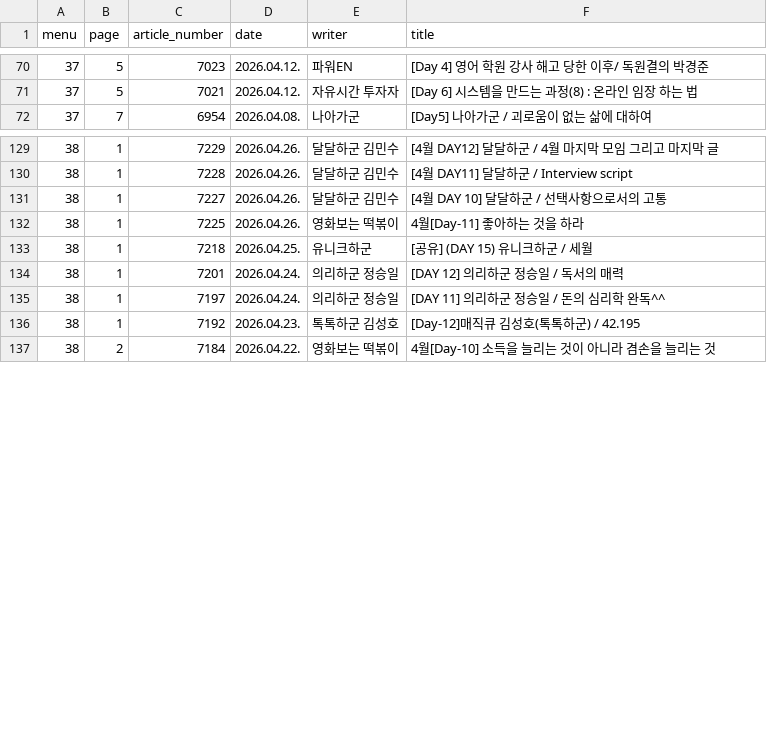
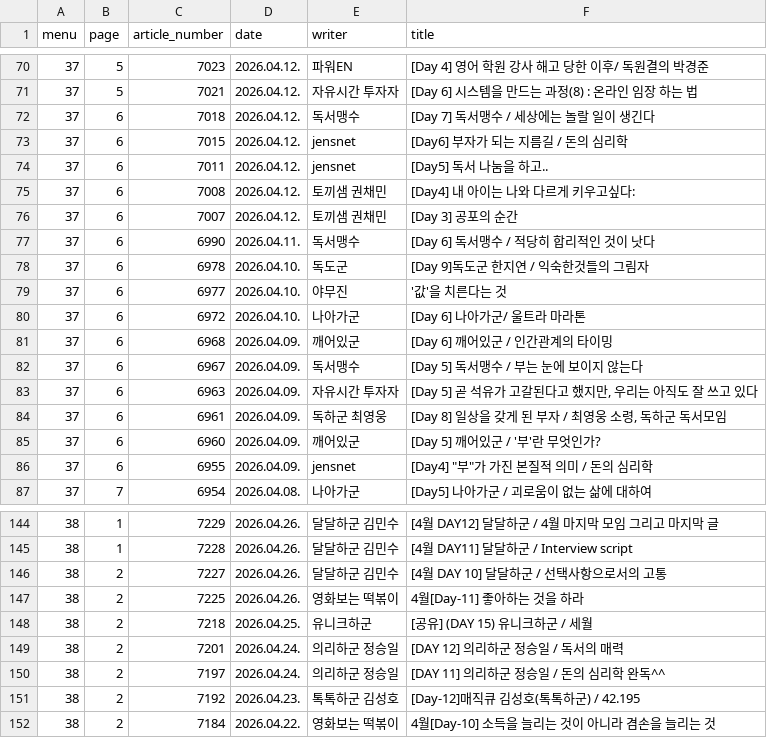
Before and after one commit to jay-nuclear-phd/dokhagun_statistics, a CSV file: data/result.csv, drawn as a sheet; only a part is shown, gaps mark what is left out; the diff covers the shown part only.

Commit message:
data updated

```diff
--- a/data/result.csv
+++ b/data/result.csv
@@ -71,2 +71,17 @@
 37,5,7021,2026.04.12.,자유시간 투자자,[Day 6] 시스템을 만드는 과정(8) : 온라인 임장 하는 법
+37,6,7018,2026.04.12.,독서맹수,[Day 7] 독서맹수 / 세상에는 놀랄 일이 생긴다
+37,6,7015,2026.04.12.,jensnet,[Day6] 부자가 되는 지름길 / 돈의 심리학
+37,6,7011,2026.04.12.,jensnet,[Day5] 독서 나눔을 하고..
+37,6,7008,2026.04.12.,토끼샘 권채민,[Day4] 내 아이는 나와 다르게 키우고싶다:
+37,6,7007,2026.04.12.,토끼샘 권채민,[Day 3] 공포의 순간
+37,6,6990,2026.04.11.,독서맹수,[Day 6] 독서맹수 / 적당히 합리적인 것이 낫다
+37,6,6978,2026.04.10.,독도군,[Day 9]독도군 한지연 / 익숙한것들의 그림자
+37,6,6977,2026.04.10.,야무진,'값'을 치른다는 것
+37,6,6972,2026.04.10.,나아가군,[Day 6] 나아가군/ 울트라 마라톤
+37,6,6968,2026.04.09.,깨어있군,[Day 6] 깨어있군 / 인간관계의 타이밍
+37,6,6967,2026.04.09.,독서맹수,[Day 5] 독서맹수 /  부는 눈에 보이지 않는다
+37,6,6963,2026.04.09.,자유시간 투자자,"[Day 5] 곧 석유가 고갈된다고 했지만, 우리는 아직도 잘 쓰고 있다"
+37,6,6961,2026.04.09.,독하군 최영웅,"[Day 8] 일상을 갖게 된 부자 / 최영웅 소령, 독하군 독서모임"
+37,6,6960,2026.04.09.,깨어있군,[Day 5] 깨어있군 / '부'란 무엇인가?
+37,6,6955,2026.04.09.,jensnet,"[Day4] ""부""가 가진 본질적 의미 / 돈의 심리학"
 37,7,6954,2026.04.08.,나아가군,[Day5] 나아가군 / 괴로움이 없는 삶에 대하여
@@ -130,8 +145,8 @@
 38,1,7228,2026.04.26.,달달하군 김민수,[4월 DAY11] 달달하군 / Interview script
-38,1,7227,2026.04.26.,달달하군 김민수,[4월 DAY 10] 달달하군 / 선택사항으로서의 고통
-38,1,7225,2026.04.26.,영화보는 떡볶이,4월[Day-11] 좋아하는 것을 하라
-38,1,7218,2026.04.25.,유니크하군,[공유] (DAY 15) 유니크하군 / 세월
-38,1,7201,2026.04.24.,의리하군 정승일,[DAY 12] 의리하군 정승일 / 독서의 매력
-38,1,7197,2026.04.24.,의리하군 정승일,[DAY 11] 의리하군 정승일 / 돈의 심리학 완독^^
-38,1,7192,2026.04.23.,톡톡하군 김성호,[Day-12]매직큐 김성호(톡톡하군) / 42.195
+38,2,7227,2026.04.26.,달달하군 김민수,[4월 DAY 10] 달달하군 / 선택사항으로서의 고통
+38,2,7225,2026.04.26.,영화보는 떡볶이,4월[Day-11] 좋아하는 것을 하라
+38,2,7218,2026.04.25.,유니크하군,[공유] (DAY 15) 유니크하군 / 세월
+38,2,7201,2026.04.24.,의리하군 정승일,[DAY 12] 의리하군 정승일 / 독서의 매력
+38,2,7197,2026.04.24.,의리하군 정승일,[DAY 11] 의리하군 정승일 / 돈의 심리학 완독^^
+38,2,7192,2026.04.23.,톡톡하군 김성호,[Day-12]매직큐 김성호(톡톡하군) / 42.195
 38,2,7184,2026.04.22.,영화보는 떡볶이,4월[Day-10] 소득을 늘리는 것이 아니라 겸손을 늘리는 것
```
Also changed, not shown: 56 edited cells elsewhere in this file, 2 other files.
